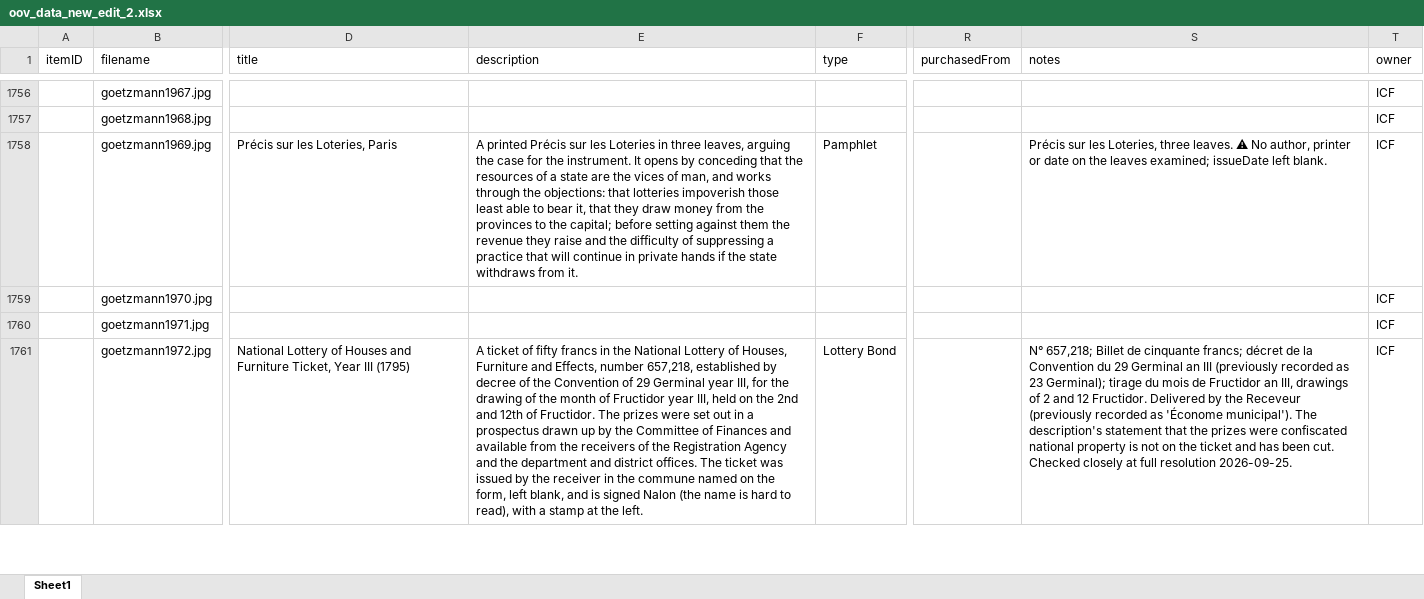
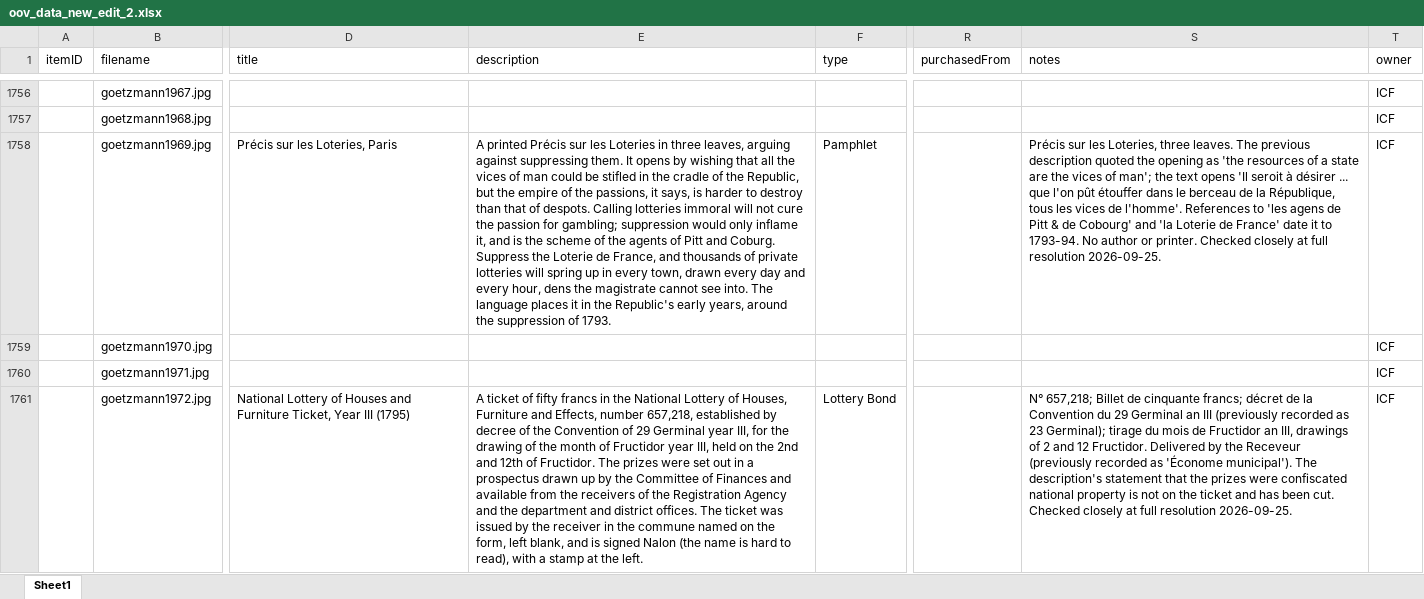
Before and after one commit to yale-icf/oov-museum, an Excel workbook: oov_data_new_edit_2.xlsx, sheet Sheet1, drawn as a sheet; only a part is shown, gaps mark what is left out; values as stored, in another font and other column widths than the file's, no borders; the diff covers the shown part only; the diff names each change by its address in the sheet, - before the commit and + after, or states it on an @@ line.

```diff
--- a/oov_data_new_edit_2.xlsx (sheet Sheet1)
+++ b/oov_data_new_edit_2.xlsx (sheet Sheet1)
-E1758 (description): …leaves, arguing the case for the instrument. It opens by conceding that the resources of a state are the vices of man, and works through the objections: that lotteries impoverish those least able to bear it, that they draw money from the provinces to the capital; before setting against them the revenue they raise and the difficulty of suppressing a practice that will continue in private hands if the state withdraws from it.
+E1758 (description): …leaves, arguing against suppressing them. It opens by wishing that all the vices of man could be stifled in the cradle of the Republic, but the empire of the passions, it says, is harder to destroy than that of despots. Calling lotteries immoral will not cure the passion for gambling; suppression would only inflame it, and is the scheme of the agents of Pitt and Coburg. Suppress the Loterie de France, and thousands of private lotteries will spring up in every town, drawn every day and every hour, dens the magistrate cannot see into. The language places it in the Republic's early years, around the suppression of 1793.
-S1758 (notes): …three leaves. ⚠ No author, printer or date on the leaves examined; issueDate left blank.
+S1758 (notes): …three leaves. The previous description quoted the opening as 'the resources of a state are the vices of man'; the text opens 'Il seroit à désirer ... que l'on pût étouffer dans le berceau de la République, tous les vices de l'homme'. References to 'les agens de Pitt & de Cobourg' and 'la Loterie de France' date it to 1793-94. No author or printer. Checked closely at full resolution 2026-09-25.
```
Also changed, not shown: 18 edited cells elsewhere in this sheet, 3 other files.
